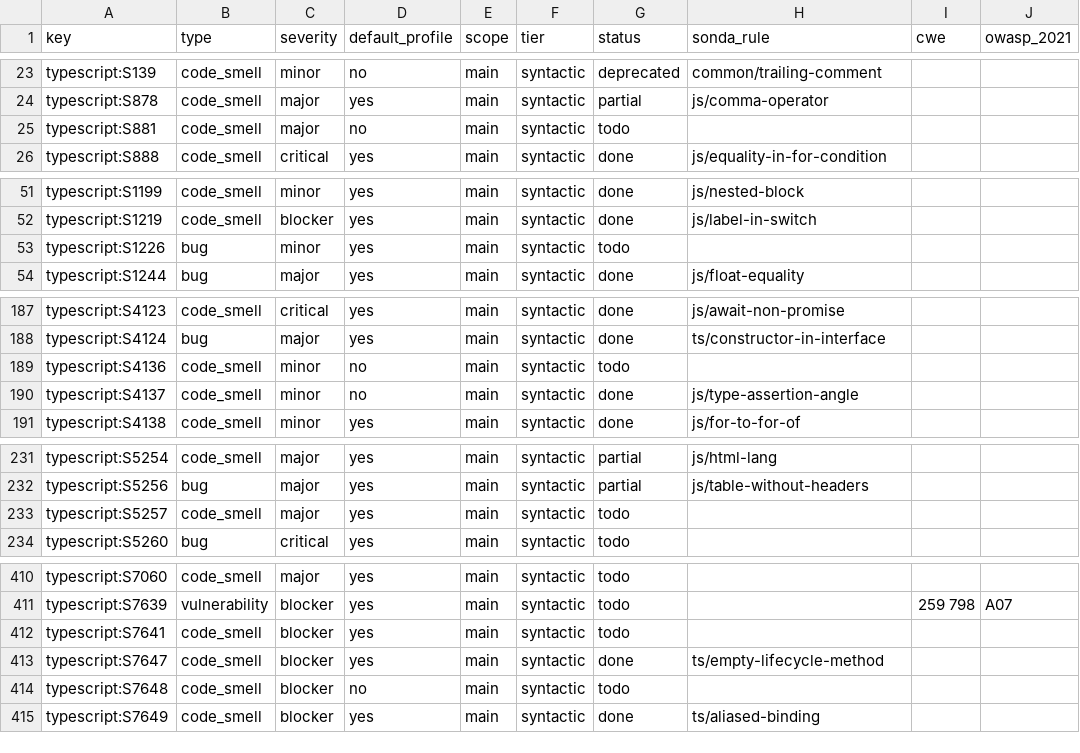
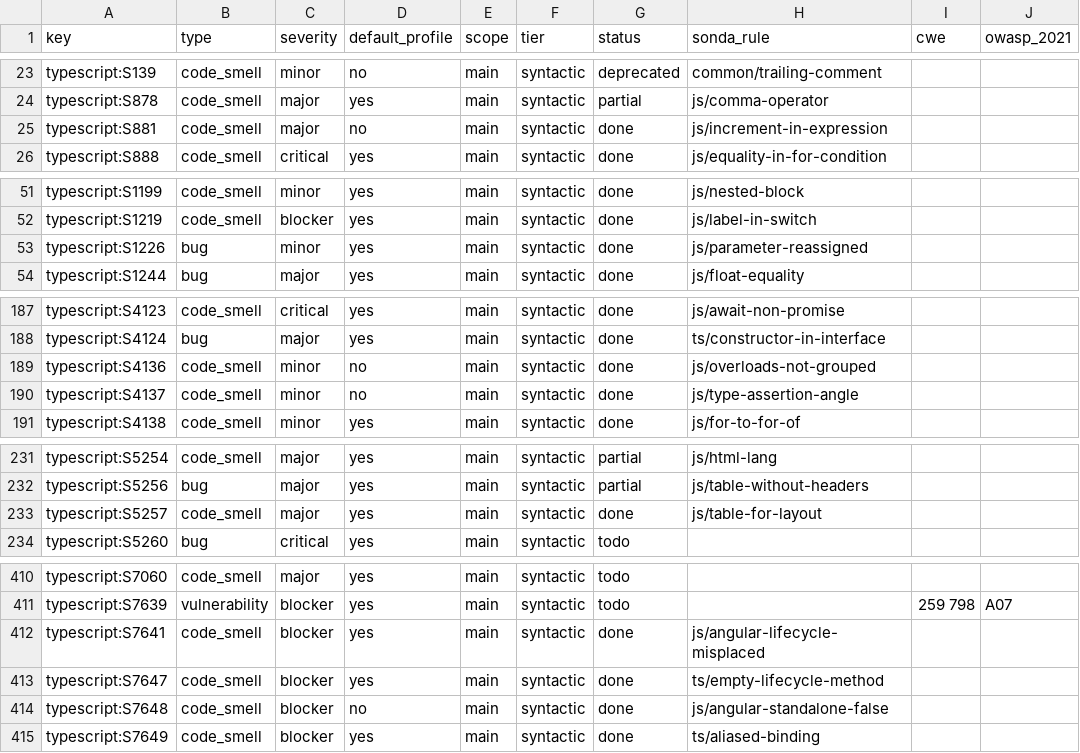
Before and after one commit to lvaoliveira/sonda, a CSV file: docs/sonar-parity/ts.csv, drawn as a sheet; only a part is shown, gaps mark what is left out; the diff covers the shown part only.

Commit message:
feat: ten more JavaScript and TypeScript rules (batch 22)
Increment in expressions, reassigned parameters, table layout, session
handling (static assets after session middleware, login without
regenerate), overload grouping, as const, and Angular decorator checks.

```diff
--- a/docs/sonar-parity/ts.csv
+++ b/docs/sonar-parity/ts.csv
@@ -24,3 +24,3 @@ typescript:S139,code_smell,minor,no,main,syntactic,deprecated,common/trailing-co
 typescript:S878,code_smell,major,yes,main,syntactic,partial,js/comma-operator,,
-typescript:S881,code_smell,major,no,main,syntactic,todo,,,
+typescript:S881,code_smell,major,no,main,syntactic,done,js/increment-in-expression,,
 typescript:S888,code_smell,critical,yes,main,syntactic,done,js/equality-in-for-condition,,
@@ -52,3 +52,3 @@ typescript:S1199,code_smell,minor,yes,main,syntactic,done,js/nested-block,,
 typescript:S1219,code_smell,blocker,yes,main,syntactic,done,js/label-in-switch,,
-typescript:S1226,bug,minor,yes,main,syntactic,todo,,,
+typescript:S1226,bug,minor,yes,main,syntactic,done,js/parameter-reassigned,,
 typescript:S1244,bug,major,yes,main,syntactic,done,js/float-equality,,
@@ -188,3 +188,3 @@ typescript:S4123,code_smell,critical,yes,main,syntactic,done,js/await-non-promis
 typescript:S4124,bug,major,yes,main,syntactic,done,ts/constructor-in-interface,,
-typescript:S4136,code_smell,minor,no,main,syntactic,todo,,,
+typescript:S4136,code_smell,minor,no,main,syntactic,done,js/overloads-not-grouped,,
 typescript:S4137,code_smell,minor,no,main,syntactic,done,js/type-assertion-angle,,
@@ -232,3 +232,3 @@ typescript:S5254,code_smell,major,yes,main,syntactic,partial,js/html-lang,,
 typescript:S5256,bug,major,yes,main,syntactic,partial,js/table-without-headers,,
-typescript:S5257,code_smell,major,yes,main,syntactic,todo,,,
+typescript:S5257,code_smell,major,yes,main,syntactic,done,js/table-for-layout,,
 typescript:S5260,bug,critical,yes,main,syntactic,todo,,,
@@ -411,5 +411,5 @@ typescript:S7060,code_smell,major,yes,main,syntactic,todo,,,
 typescript:S7639,vulnerability,blocker,yes,main,syntactic,todo,,259 798,A07
-typescript:S7641,code_smell,blocker,yes,main,syntactic,todo,,,
+typescript:S7641,code_smell,blocker,yes,main,syntactic,done,js/angular-lifecycle-misplaced,,
 typescript:S7647,code_smell,blocker,yes,main,syntactic,done,ts/empty-lifecycle-method,,
-typescript:S7648,code_smell,blocker,no,main,syntactic,todo,,,
+typescript:S7648,code_smell,blocker,no,main,syntactic,done,js/angular-standalone-false,,
 typescript:S7649,code_smell,blocker,yes,main,syntactic,done,ts/aliased-binding,,
```
Also changed, not shown: 8 edited cells elsewhere in this file, docs/sonar-parity/js.csv, 6 other files.
